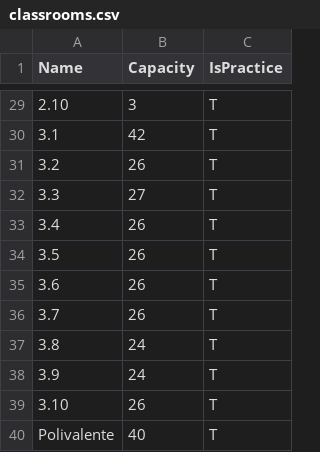
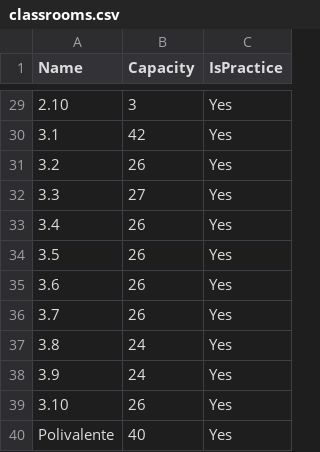
Before and after one commit to BraulioV/TFG, a CSV file: Dataset/classrooms.csv, drawn as a sheet; only a part is shown, gaps mark what is left out; the diff covers the shown part only.

```diff
--- a/Dataset/classrooms.csv
+++ b/Dataset/classrooms.csv
@@ -29,12 +29,12 @@ Name;Capacity;IsPractice
-2.10;3;T
-3.1;42;T
-3.2;26;T
-3.3;27;T
-3.4;26;T
-3.5;26;T
-3.6;26;T
-3.7;26;T
-3.8;24;T
-3.9;24;T
-3.10;26;T
-Polivalente;40;T
+2.10;3;Yes
+3.1;42;Yes
+3.2;26;Yes
+3.3;27;Yes
+3.4;26;Yes
+3.5;26;Yes
+3.6;26;Yes
+3.7;26;Yes
+3.8;24;Yes
+3.9;24;Yes
+3.10;26;Yes
+Polivalente;40;Yes
```
Also changed, not shown: 27 edited cells elsewhere in this file, 4 other files.
